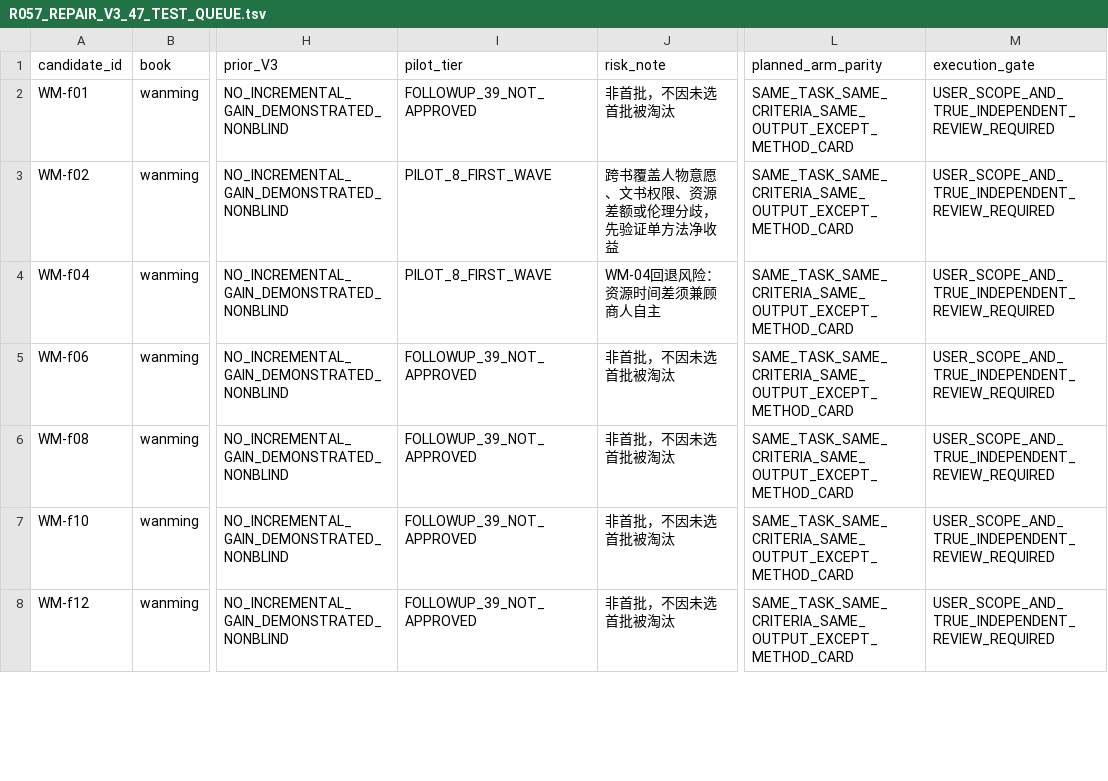
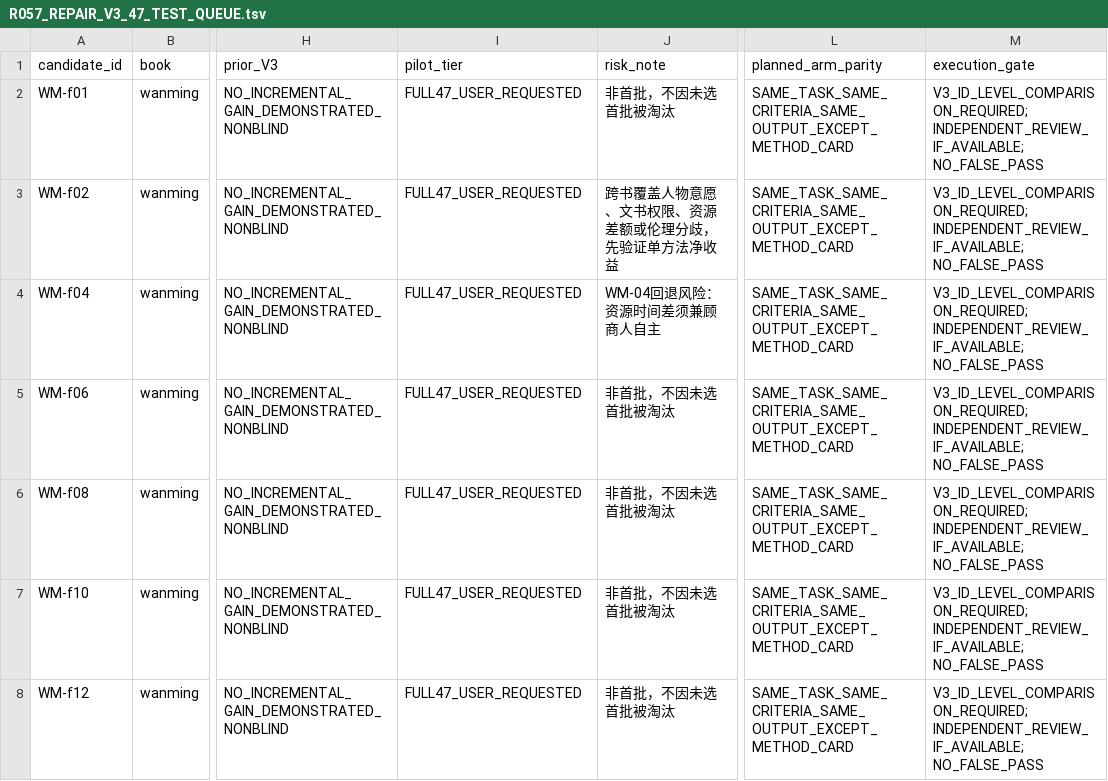
Before and after one commit to xiaolongnv6866-gif/V13, a TSV file: gates/R057_REPAIR_V3_47_TEST_QUEUE.tsv, drawn as a sheet; only a part is shown, gaps mark what is left out; the diff covers the shown part only; the diff names each change by its address in the sheet, - before the commit and + after, or states it on an @@ line.

Commit message:
R057 user scope correction: require complete per-candidate V3 assessment for all 47 eligible methods; no false PASS

```diff
--- a/gates/R057_REPAIR_V3_47_TEST_QUEUE.tsv
+++ b/gates/R057_REPAIR_V3_47_TEST_QUEUE.tsv
-I2 (pilot_tier): FOLLOWUP_39_NOT_APPROVED
+I2 (pilot_tier): FULL47_USER_REQUESTED
-M2:M8 (execution_gate): USER_SCOPE_AND_TRUE_INDEPENDENT_REVIEW_REQUIRED
+M2:M8 (execution_gate): V3_ID_LEVEL_COMPARISON_REQUIRED; INDEPENDENT_REVIEW_IF_AVAILABLE; NO_FALSE_PASS
-I3:I4 (pilot_tier): PILOT_8_FIRST_WAVE
+I3:I4 (pilot_tier): FULL47_USER_REQUESTED
-I5:I8 (pilot_tier): FOLLOWUP_39_NOT_APPROVED
+I5:I8 (pilot_tier): FULL47_USER_REQUESTED
```
Also changed, not shown: 80 edited cells elsewhere in this file, 4 other files.
